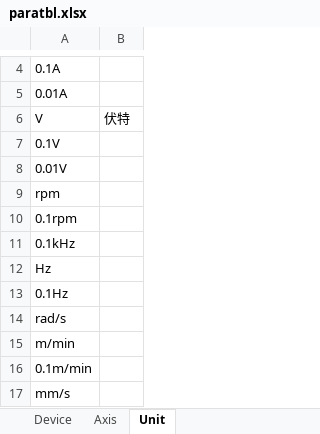
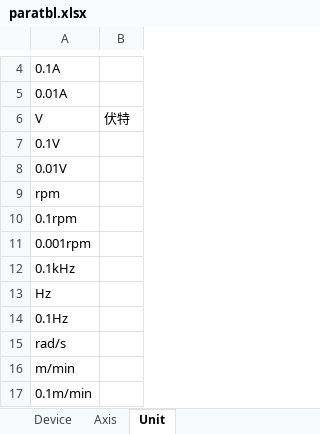
Before and after one commit to uYanki/gsdk, an Excel workbook: examples/stm32hal_g070rb_Servo/Database/paratbl.xlsx, sheet Unit, drawn as a sheet; only a part is shown, gaps mark what is left out; the shorter side is filled out with more unchanged rows; values as stored, in another font and other column widths than the file's, no borders; the diff names each change by its address in the sheet, - before the commit and + after, or states it on an @@ line.

```diff
--- a/examples/stm32hal_g070rb_Servo/Database/paratbl.xlsx (sheet Unit)
+++ b/examples/stm32hal_g070rb_Servo/Database/paratbl.xlsx (sheet Unit)
+row 11: 0.001rpm
```
Also changed, not shown: sheet Axis, 15 other files.
